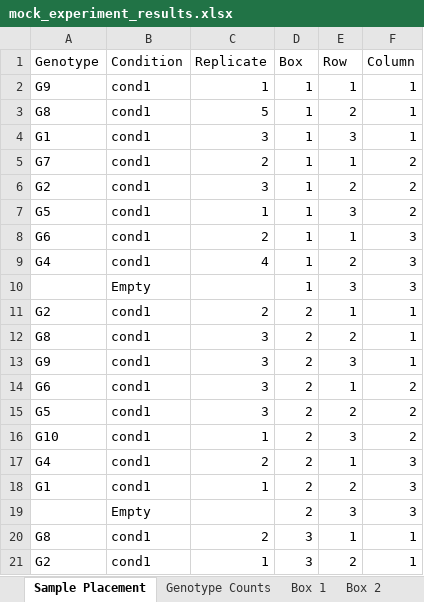
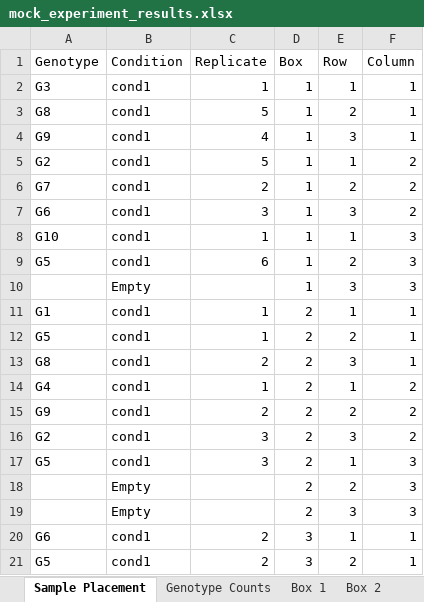
Before and after one commit to fciamponi/GridOptimizer, an Excel workbook: docs/mock_experiment_results.xlsx, sheet Sample Placement, drawn as a sheet; only a part is shown; values as stored, in another font and other column widths than the file's, no borders; removed rows and columns are numbered as before the commit, all else as after; the diff covers the shown part only; the diff names each change by its address in the sheet, - before the commit and + after, or states it on an @@ line.

```diff
--- a/docs/mock_experiment_results.xlsx (sheet Sample Placement)
+++ b/docs/mock_experiment_results.xlsx (sheet Sample Placement)
-A2 (Genotype): G9
+A2 (Genotype): G3
-A4 (Genotype): G1
+A4 (Genotype): G9
-C4 (Replicate): 3
+C4 (Replicate): 4
+row 5: G2 | cond1 | 5 | 1 | 1 | 2
-E6 (Row): 1
+E6 (Row): 2
-A7 (Genotype): G2
+A7 (Genotype): G6
-E7 (Row): 2
+E7 (Row): 3
-row 7: G5 | cond1 | 1 | 1 | 3 | 2
-A8 (Genotype): G6
+A8 (Genotype): G10
-C8 (Replicate): 2
+C8 (Replicate): 1
-A9 (Genotype): G4
+A9 (Genotype): G5
-C9 (Replicate): 4
+C9 (Replicate): 6
-A11 (Genotype): G2
+A11 (Genotype): G1
-C11 (Replicate): 2
+C11 (Replicate): 1
-A12 (Genotype): G8
+A12 (Genotype): G5
-C12 (Replicate): 3
+C12 (Replicate): 1
-A13 (Genotype): G9
+A13 (Genotype): G8
-C13 (Replicate): 3
+C13 (Replicate): 2
-A14 (Genotype): G6
+A14 (Genotype): G4
-C14 (Replicate): 3
+C14 (Replicate): 1
-A15 (Genotype): G5
+A15 (Genotype): G9
-C15 (Replicate): 3
+C15 (Replicate): 2
-A16 (Genotype): G10
+A16 (Genotype): G2
-C16 (Replicate): 1
+C16 (Replicate): 3
-A17 (Genotype): G4
+A17 (Genotype): G5
-C17 (Replicate): 2
+C17 (Replicate): 3
-A18 (Genotype): G1
+A18 (Genotype): (empty)
-B18 (Condition): cond1
+B18 (Condition): Empty
-C18 (Replicate): 1
+C18 (Replicate): (empty)
-A20 (Genotype): G8
+A20 (Genotype): G6
-A21 (Genotype): G2
+A21 (Genotype): G5
-C21 (Replicate): 1
+C21 (Replicate): 2
```
Also changed, not shown: 4 added rows, 4 removed rows and 147 edited cells elsewhere in this sheet, sheet Genotype Counts, sheet Box 2, sheet Box 3, sheet Box 4, sheet Box 6, sheet Box 8, 10 more sheets, 7 other files.
